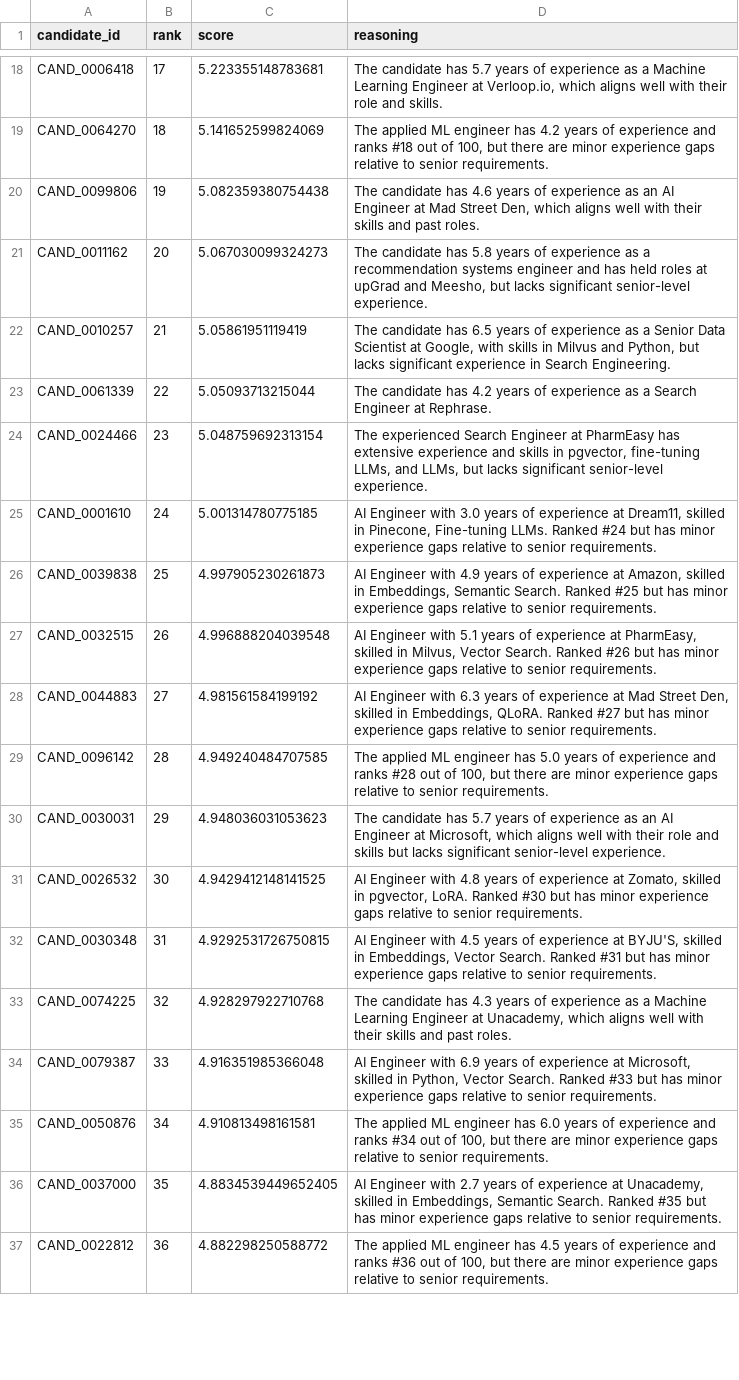
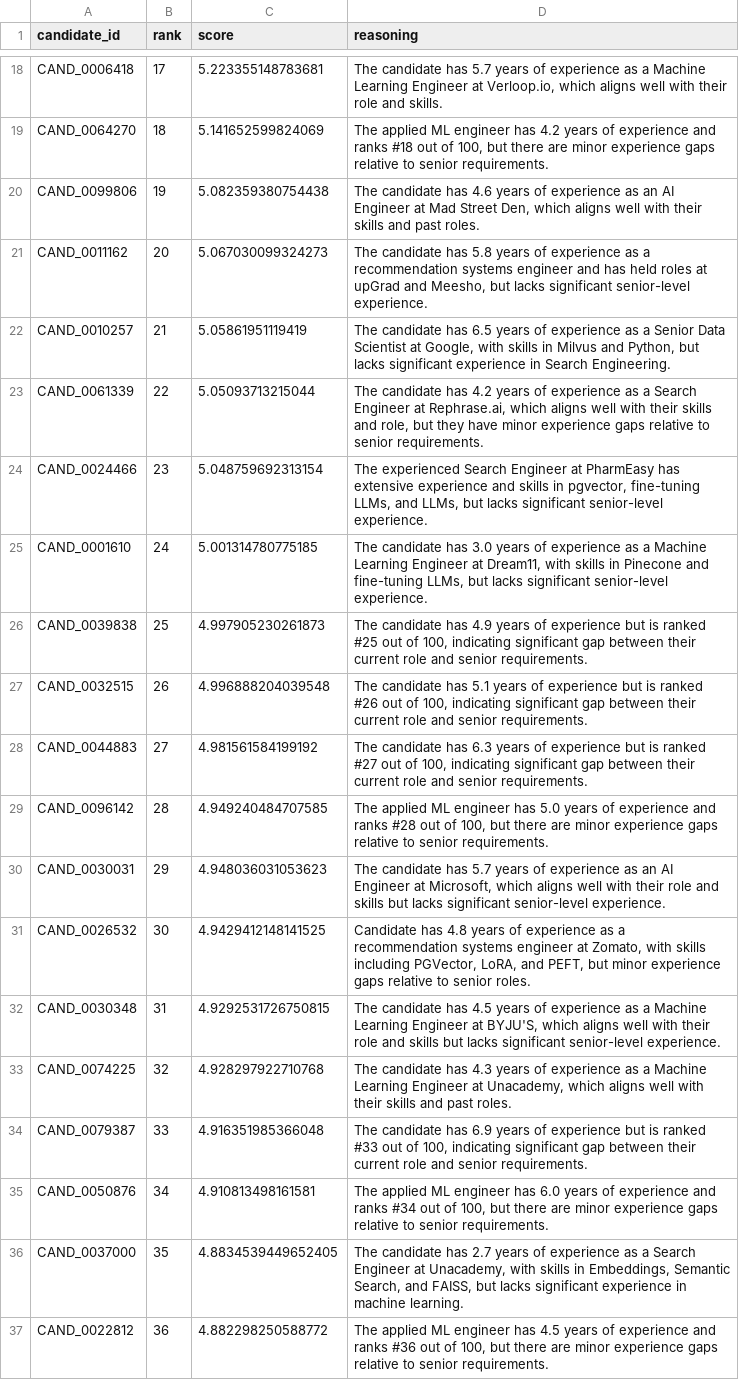
Before and after one commit to USER1043/talent-radar, a CSV file: submission.csv, drawn as a sheet; only a part is shown, gaps mark what is left out; the diff covers the shown part only.

Commit message:
Fix reasoning grounding check false-positives and replace fallback templates with a double-LLM setup

```diff
--- a/submission.csv
+++ b/submission.csv
@@ -22,16 +22,16 @@ CAND_0011162,20,5.067030099324273,"The candidate has 5.8 years of experience as
 CAND_0010257,21,5.05861951119419,"The candidate has 6.5 years of experience as a Senior Data Scientist at Google, with skills in Milvus and Python, but lacks significant experience in Search Engineering."
-CAND_0061339,22,5.05093713215044,The candidate has 4.2 years of experience as a Search Engineer at Rephrase.
+CAND_0061339,22,5.05093713215044,"The candidate has 4.2 years of experience as a Search Engineer at Rephrase.ai, which aligns well with their skills and role, but they have minor experience gaps relative to senior requirements."
 CAND_0024466,23,5.048759692313154,"The experienced Search Engineer at PharmEasy has extensive experience and skills in pgvector, fine-tuning LLMs, and LLMs, but lacks significant senior-level experience."
-CAND_0001610,24,5.001314780775185,"AI Engineer with 3.0 years of experience at Dream11, skilled in Pinecone, Fine-tuning LLMs. Ranked #24 but has minor experience gaps relative to senior requirements."
-CAND_0039838,25,4.997905230261873,"AI Engineer with 4.9 years of experience at Amazon, skilled in Embeddings, Semantic Search. Ranked #25 but has minor experience gaps relative to senior requirements."
-CAND_0032515,26,4.996888204039548,"AI Engineer with 5.1 years of experience at PharmEasy, skilled in Milvus, Vector Search. Ranked #26 but has minor experience gaps relative to senior requirements."
-CAND_0044883,27,4.981561584199192,"AI Engineer with 6.3 years of experience at Mad Street Den, skilled in Embeddings, QLoRA. Ranked #27 but has minor experience gaps relative to senior requirements."
+CAND_0001610,24,5.001314780775185,"The candidate has 3.0 years of experience as a Machine Learning Engineer at Dream11, with skills in Pinecone and fine-tuning LLMs, but lacks significant senior-level experience."
+CAND_0039838,25,4.997905230261873,"The candidate has 4.9 years of experience but is ranked #25 out of 100, indicating significant gap between their current role and senior requirements."
+CAND_0032515,26,4.996888204039548,"The candidate has 5.1 years of experience but is ranked #26 out of 100, indicating significant gap between their current role and senior requirements."
+CAND_0044883,27,4.981561584199192,"The candidate has 6.3 years of experience but is ranked #27 out of 100, indicating significant gap between their current role and senior requirements."
 CAND_0096142,28,4.949240484707585,"The applied ML engineer has 5.0 years of experience and ranks #28 out of 100, but there are minor experience gaps relative to senior requirements."
 CAND_0030031,29,4.948036031053623,"The candidate has 5.7 years of experience as an AI Engineer at Microsoft, which aligns well with their role and skills but lacks significant senior-level experience."
-CAND_0026532,30,4.9429412148141525,"AI Engineer with 4.8 years of experience at Zomato, skilled in pgvector, LoRA. Ranked #30 but has minor experience gaps relative to senior requirements."
-CAND_0030348,31,4.9292531726750815,"AI Engineer with 4.5 years of experience at BYJU'S, skilled in Embeddings, Vector Search. Ranked #31 but has minor experience gaps relative to senior requirements."
+CAND_0026532,30,4.9429412148141525,"Candidate has 4.8 years of experience as a recommendation systems engineer at Zomato, with skills including PGVector, LoRA, and PEFT, but minor experience gaps relative to senior roles."
+CAND_0030348,31,4.9292531726750815,"The candidate has 4.5 years of experience as a Machine Learning Engineer at BYJU'S, which aligns well with their role and skills but lacks significant senior-level experience."
 CAND_0074225,32,4.928297922710768,"The candidate has 4.3 years of experience as a Machine Learning Engineer at Unacademy, which aligns well with their skills and past roles."
-CAND_0079387,33,4.916351985366048,"AI Engineer with 6.9 years of experience at Microsoft, skilled in Python, Vector Search. Ranked #33 but has minor experience gaps relative to senior requirements."
+CAND_0079387,33,4.916351985366048,"The candidate has 6.9 years of experience but is ranked #33 out of 100, indicating significant gap between their current role and senior requirements."
 CAND_0050876,34,4.910813498161581,"The applied ML engineer has 6.0 years of experience and ranks #34 out of 100, but there are minor experience gaps relative to senior requirements."
-CAND_0037000,35,4.8834539449652405,"AI Engineer with 2.7 years of experience at Unacademy, skilled in Embeddings, Semantic Search. Ranked #35 but has minor experience gaps relative to senior requirements."
+CAND_0037000,35,4.8834539449652405,"The candidate has 2.7 years of experience as a Search Engineer at Unacademy, with skills in Embeddings, Semantic Search, and FAISS, but lacks significant experience in machine learning."
 CAND_0022812,36,4.882298250588772,"The applied ML engineer has 4.5 years of experience and ranks #36 out of 100, but there are minor experience gaps relative to senior requirements."
```
Also changed, not shown: 60 edited cells elsewhere in this file, 1 other file.
